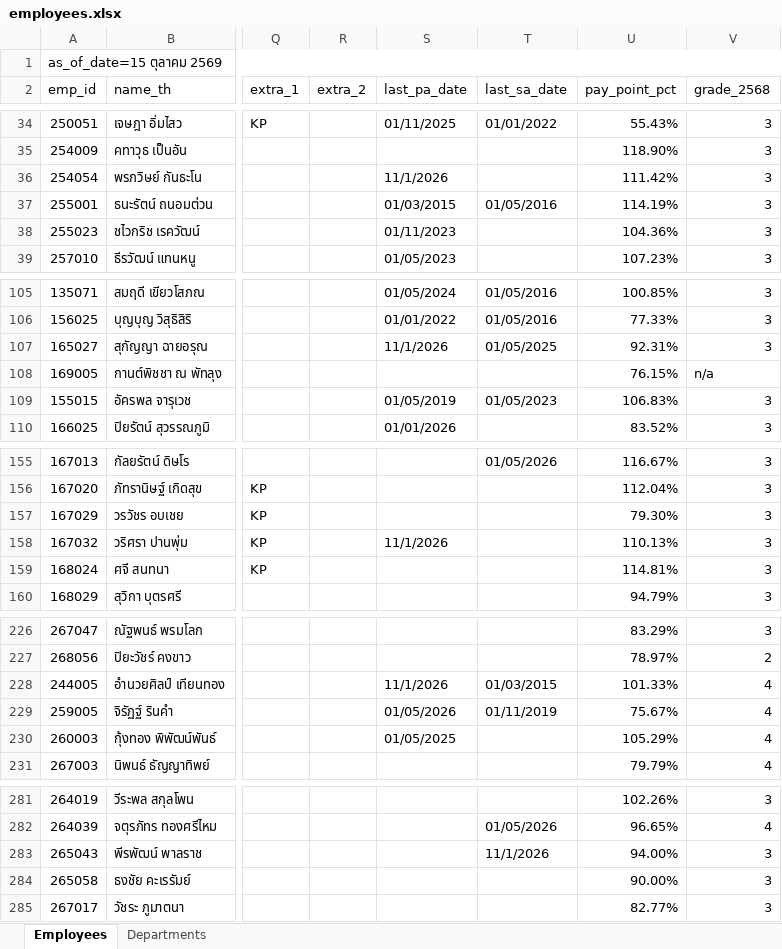
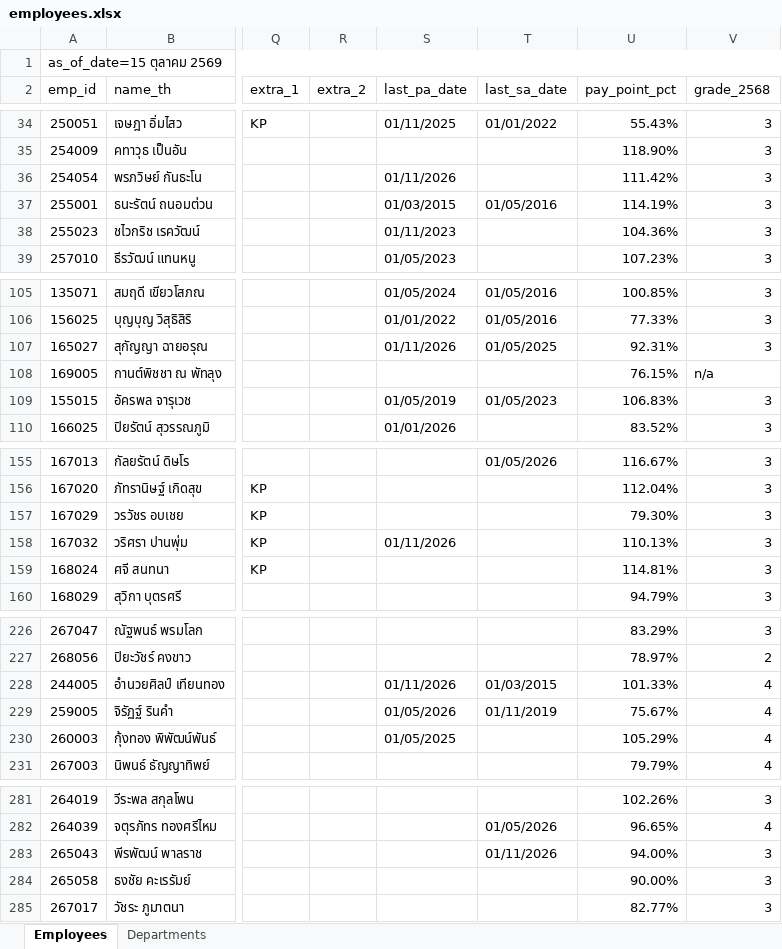
Before and after one commit to pkllimsurat-dotcom/oceanglass-orgchart, an Excel workbook: employees.xlsx, sheet Employees, drawn as a sheet; only a part is shown, gaps mark what is left out; values as stored, in another font and other column widths than the file's, no cell formats; conditional formats not drawn; the diff covers the shown part only; the diff names each change by its address in the sheet, - before the commit and + after, or states it on an @@ line.

```diff
--- a/employees.xlsx (sheet Employees)
+++ b/employees.xlsx (sheet Employees)
-S36 (last_pa_date): 11/1/2026
+S36 (last_pa_date): 01/11/2026
-S107 (last_pa_date): 11/1/2026
+S107 (last_pa_date): 01/11/2026
-S158 (last_pa_date): 11/1/2026
+S158 (last_pa_date): 01/11/2026
-S228 (last_pa_date): 11/1/2026
+S228 (last_pa_date): 01/11/2026
-T283 (last_sa_date): 11/1/2026
+T283 (last_sa_date): 01/11/2026
```
Also changed, not shown: 21 edited cells elsewhere in this sheet, cell formats, 1 other file.
